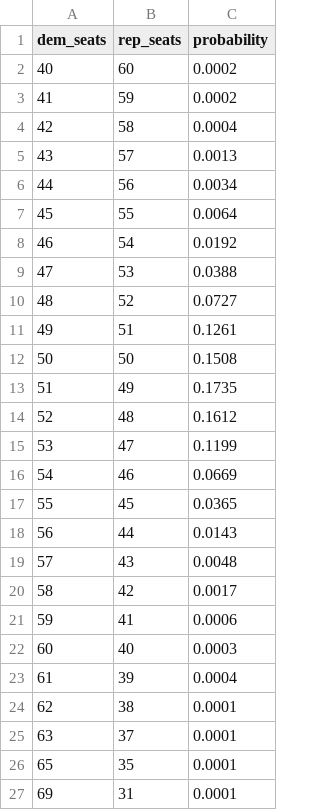
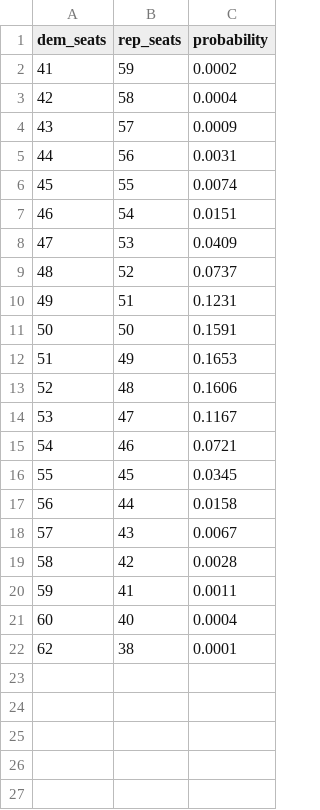
Before and after one commit to riskypearl/Forecast-Model, a CSV file: history/2026-10-18_seats.csv, drawn as a sheet.

```diff
--- a/history/2026-10-18_seats.csv
+++ b/history/2026-10-18_seats.csv
@@ -1,27 +1,22 @@
 dem_seats,rep_seats,probability
-40,60,0.0002
 41,59,0.0002
 42,58,0.0004
-43,57,0.0013
-44,56,0.0034
-45,55,0.0064
-46,54,0.0192
-47,53,0.0388
-48,52,0.0727
-49,51,0.1261
-50,50,0.1508
-51,49,0.1735
-52,48,0.1612
-53,47,0.1199
-54,46,0.0669
-55,45,0.0365
-56,44,0.0143
-57,43,0.0048
-58,42,0.0017
-59,41,0.0006
-60,40,0.0003
-61,39,0.0004
+43,57,0.0009
+44,56,0.0031
+45,55,0.0074
+46,54,0.0151
+47,53,0.0409
+48,52,0.0737
+49,51,0.1231
+50,50,0.1591
+51,49,0.1653
+52,48,0.1606
+53,47,0.1167
+54,46,0.0721
+55,45,0.0345
+56,44,0.0158
+57,43,0.0067
+58,42,0.0028
+59,41,0.0011
+60,40,0.0004
 62,38,0.0001
-63,37,0.0001
-65,35,0.0001
-69,31,0.0001
```
Also changed, not shown: results.csv, 5 other files.
